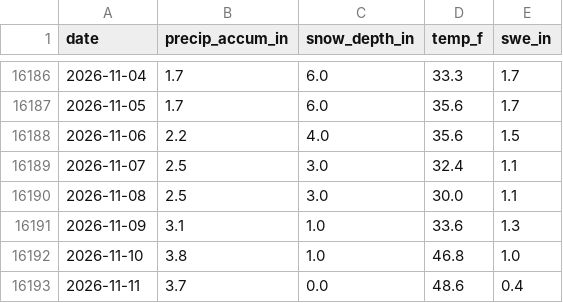
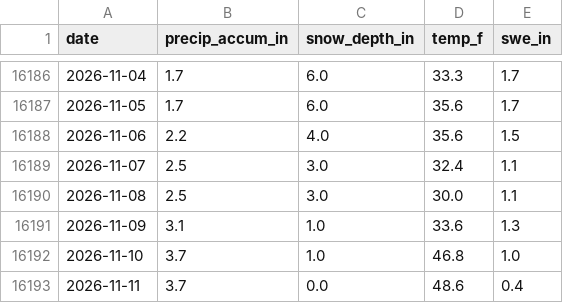
Before and after one commit to john-malone-dc/crystal-conditions, a CSV file: data/snotel_daily.csv, drawn as a sheet; only a part is shown, gaps mark what is left out.

```diff
--- a/data/snotel_daily.csv
+++ b/data/snotel_daily.csv
@@ -16191,3 +16191,3 @@ date,precip_accum_in,snow_depth_in,temp_f,swe_in
 2026-11-09,3.1,1.0,33.6,1.3
-2026-11-10,3.8,1.0,46.8,1.0
+2026-11-10,3.7,1.0,46.8,1.0
 2026-11-11,3.7,0.0,48.6,0.4
```
Also changed, not shown: data/nwac_hourly.csv, 3 other files.
